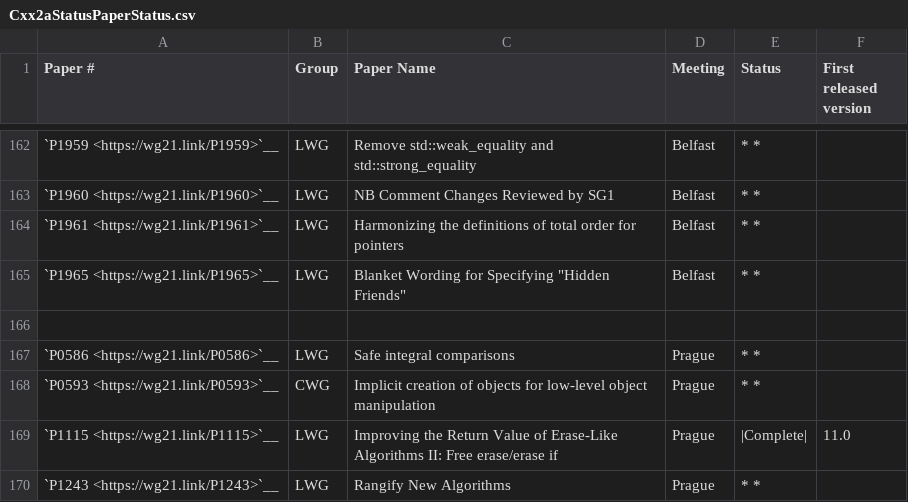
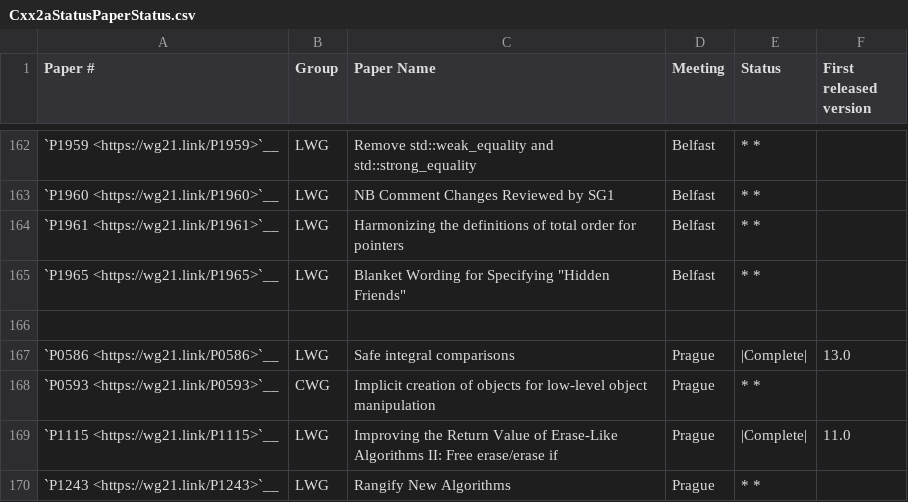
Before and after one commit to Manoj-Kumar-BV/llvm-project, a CSV file: libcxx/docs/Cxx2aStatusPaperStatus.csv, drawn as a sheet; only a part is shown, gaps mark what is left out.

```diff
--- a/libcxx/docs/Cxx2aStatusPaperStatus.csv
+++ b/libcxx/docs/Cxx2aStatusPaperStatus.csv
@@ -166,3 +166,3 @@
 "","","","","",""
-"`P0586 <https://wg21.link/P0586>`__","LWG","Safe integral comparisons","Prague","* *",""
+"`P0586 <https://wg21.link/P0586>`__","LWG","Safe integral comparisons","Prague","|Complete|","13.0"
 "`P0593 <https://wg21.link/P0593>`__","CWG","Implicit creation of objects for low-level object manipulation","Prague","* *",""
```
Also changed, not shown: 14 other files.
